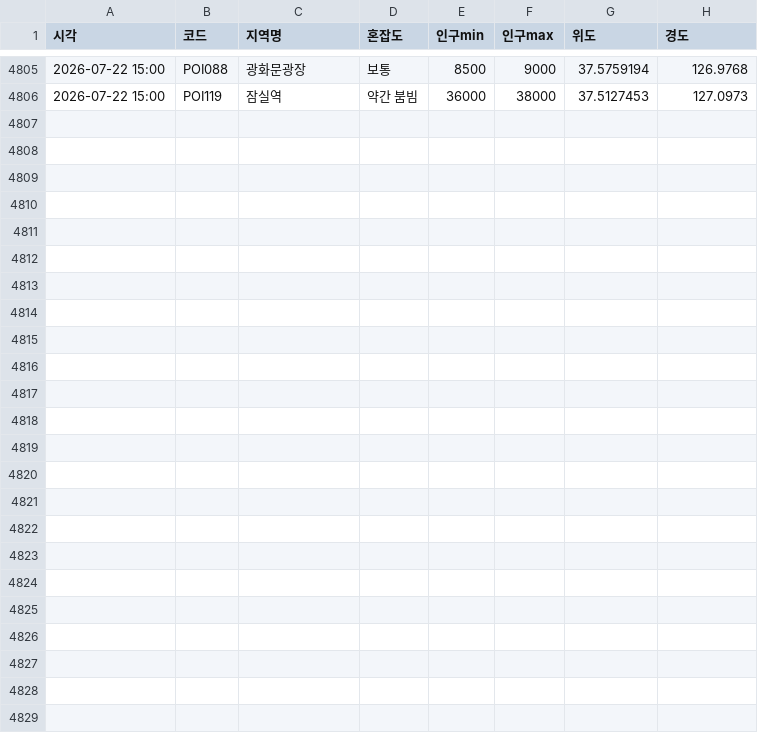
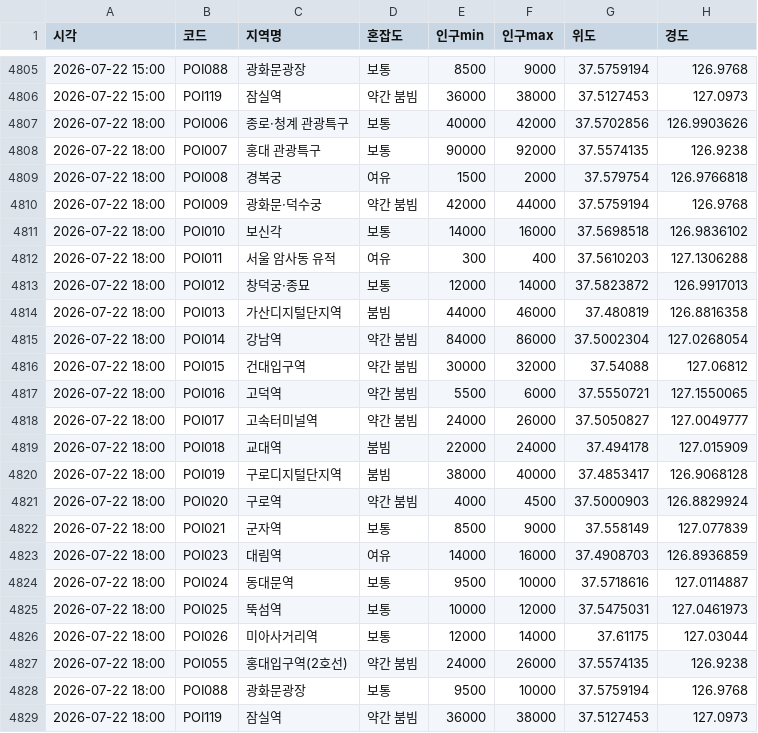
Before and after one commit to greatsong/modudata, a CSV file: data/seoul_congestion_log.csv, drawn as a sheet; only a part is shown, gaps mark what is left out.

```diff
--- a/data/seoul_congestion_log.csv
+++ b/data/seoul_congestion_log.csv
@@ -4806 +4806,24 @@
 2026-07-22 15:00,POI119,잠실역,약간 붐빔,36000,38000,37.5127453,127.0973
+2026-07-22 18:00,POI006,종로·청계 관광특구,보통,40000,42000,37.5702856,126.9903626
+2026-07-22 18:00,POI007,홍대 관광특구,보통,90000,92000,37.5574135,126.9238
+2026-07-22 18:00,POI008,경복궁,여유,1500,2000,37.579754,126.9766818
+2026-07-22 18:00,POI009,광화문·덕수궁,약간 붐빔,42000,44000,37.5759194,126.9768
+2026-07-22 18:00,POI010,보신각,보통,14000,16000,37.5698518,126.9836102
+2026-07-22 18:00,POI011,서울 암사동 유적,여유,300,400,37.5610203,127.1306288
+2026-07-22 18:00,POI012,창덕궁·종묘,보통,12000,14000,37.5823872,126.9917013
+2026-07-22 18:00,POI013,가산디지털단지역,붐빔,44000,46000,37.480819,126.8816358
+2026-07-22 18:00,POI014,강남역,약간 붐빔,84000,86000,37.5002304,127.0268054
+2026-07-22 18:00,POI015,건대입구역,약간 붐빔,30000,32000,37.54088,127.06812
+2026-07-22 18:00,POI016,고덕역,약간 붐빔,5500,6000,37.5550721,127.1550065
+2026-07-22 18:00,POI017,고속터미널역,약간 붐빔,24000,26000,37.5050827,127.0049777
+2026-07-22 18:00,POI018,교대역,붐빔,22000,24000,37.494178,127.015909
+2026-07-22 18:00,POI019,구로디지털단지역,붐빔,38000,40000,37.4853417,126.9068128
+2026-07-22 18:00,POI020,구로역,약간 붐빔,4000,4500,37.5000903,126.8829924
+2026-07-22 18:00,POI021,군자역,보통,8500,9000,37.558149,127.077839
+2026-07-22 18:00,POI023,대림역,여유,14000,16000,37.4908703,126.8936859
+2026-07-22 18:00,POI024,동대문역,보통,9500,10000,37.5718616,127.0114887
+2026-07-22 18:00,POI025,뚝섬역,보통,10000,12000,37.5475031,127.0461973
+2026-07-22 18:00,POI026,미아사거리역,보통,12000,14000,37.61175,127.03044
+2026-07-22 18:00,POI055,홍대입구역(2호선),약간 붐빔,24000,26000,37.5574135,126.9238
+2026-07-22 18:00,POI088,광화문광장,보통,9500,10000,37.5759194,126.9768
+2026-07-22 18:00,POI119,잠실역,약간 붐빔,36000,38000,37.5127453,127.0973
```
